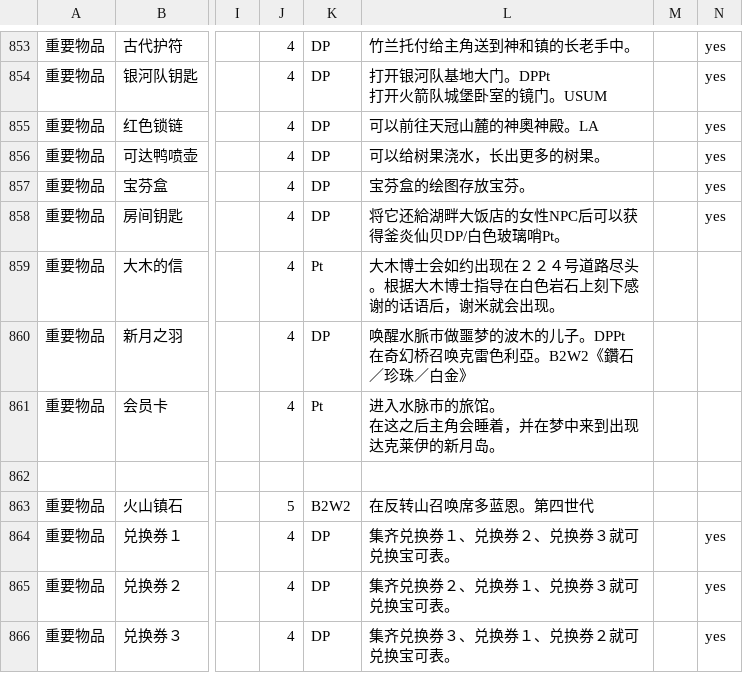
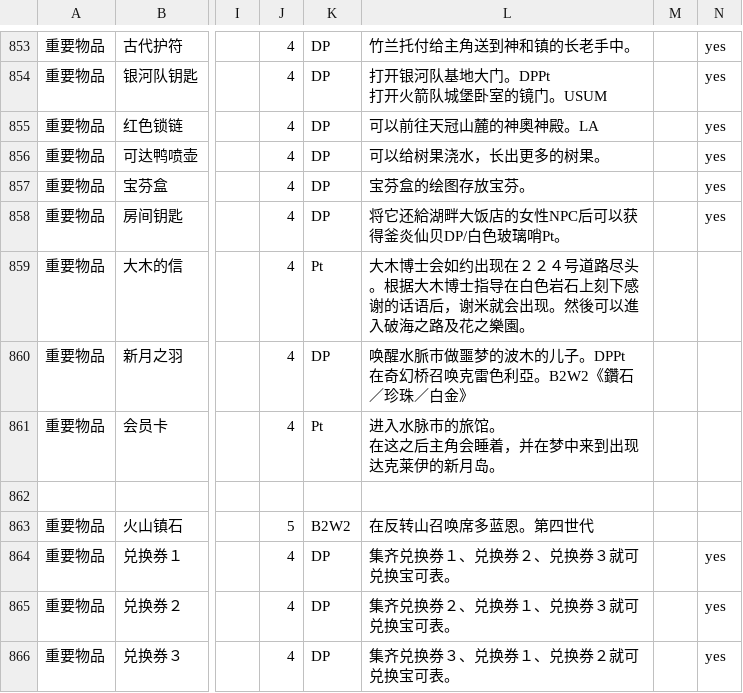
Before and after one commit to Dumeng/pm-dataset, a CSV file: dataset/item.csv, drawn as a sheet; only a part is shown, gaps mark what is left out; the diff names each change by its address in the sheet, - before the commit and + after, or states it on an @@ line.

```diff
--- a/dataset/item.csv
+++ b/dataset/item.csv
-L859: …会出现。
+L859: …会出现。然後可以進入破海之路及花之樂園。
```
Also changed, not shown: 1 other file.
